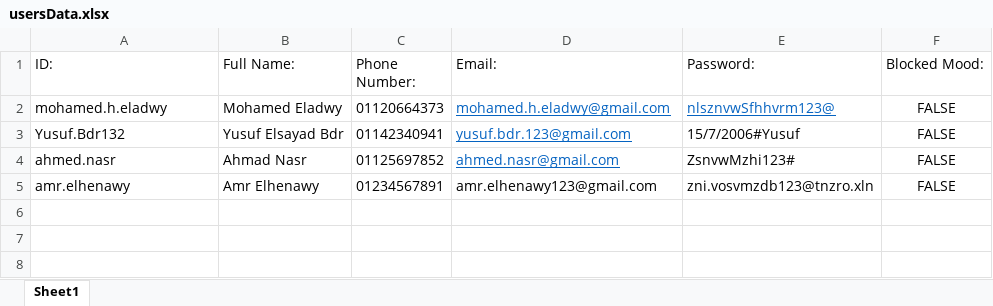
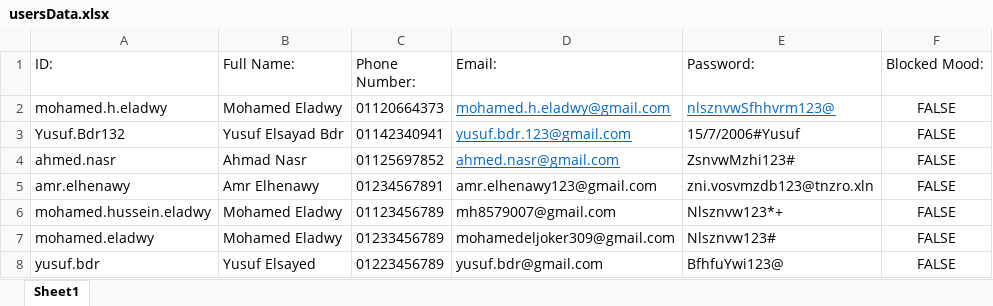
Before and after one commit to moheladwy/Programming_Assignment_4, an Excel workbook: Login Application/cmake-build-debug/output/usersData.xlsx, sheet Sheet1, drawn as a sheet; values as stored, in another font and other column widths than the file's, no borders; the diff names each change by its address in the sheet, - before the commit and + after, or states it on an @@ line.

Commit message:
Adding the UsersData.xlsx File

```diff
--- a/Login Application/cmake-build-debug/output/usersData.xlsx (sheet Sheet1)
+++ b/Login Application/cmake-build-debug/output/usersData.xlsx (sheet Sheet1)
+row 6: mohamed.hussein.eladwy | Mohamed Eladwy | 01123456789 | mh8579007@gmail.com | Nlsznvw123*+ | FALSE
+row 7: mohamed.eladwy | Mohamed Eladwy | 01233456789 | mohamedeljoker309@gmail.com | Nlsznvw123# | FALSE
+row 8: yusuf.bdr | Yusuf Elsayed | 01223456789 | yusuf.bdr@gmail.com | BfhfuYwi123@ | FALSE
```
